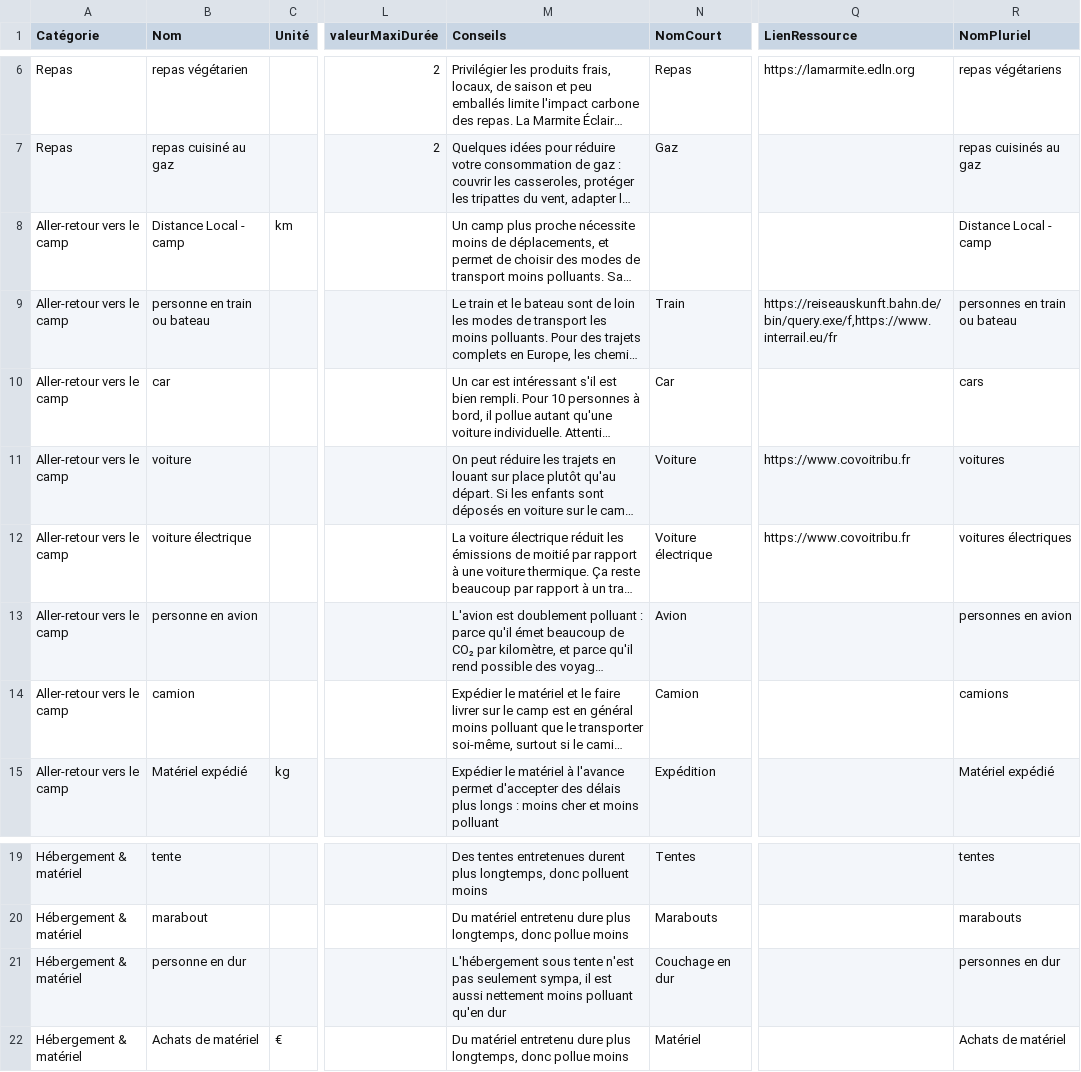
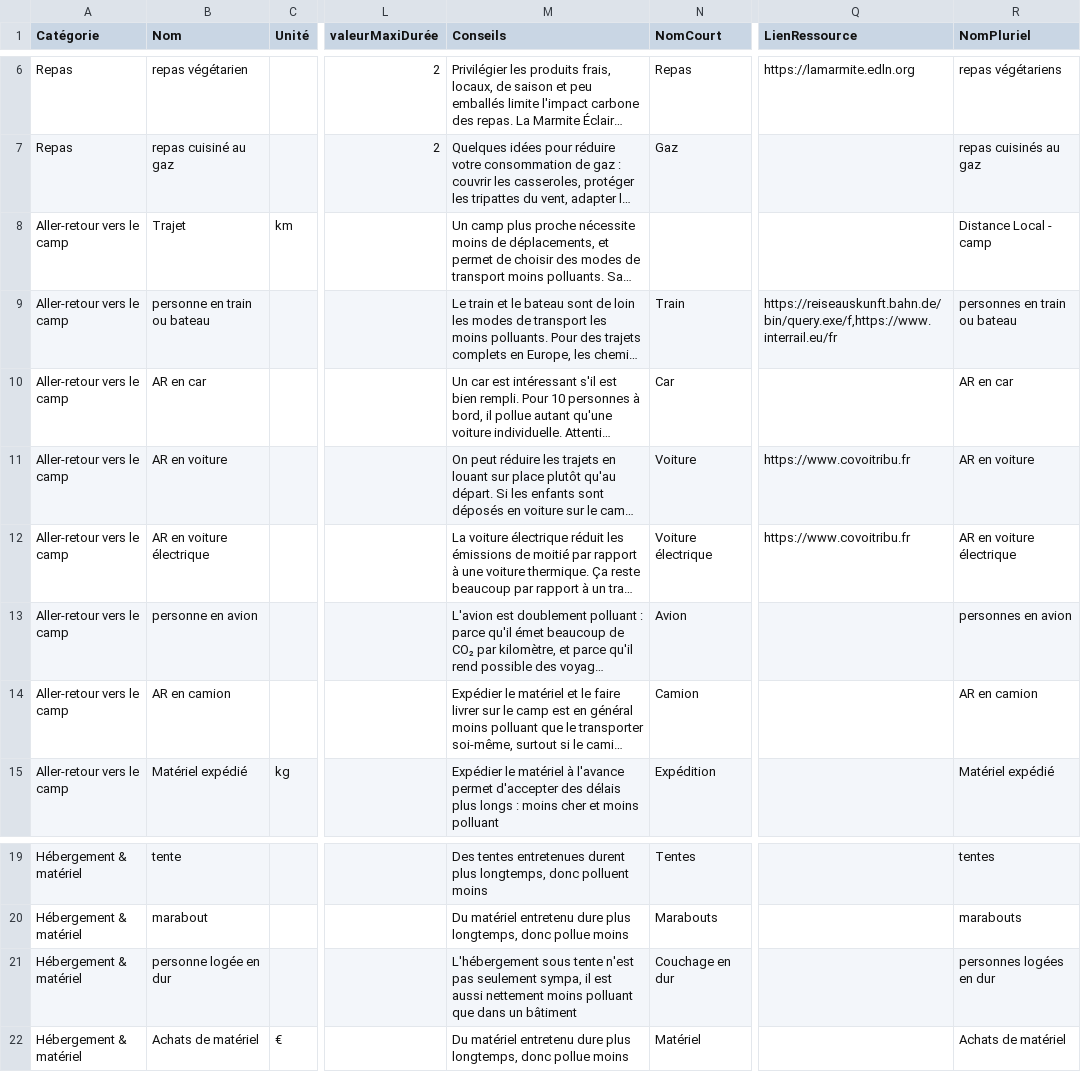
Before and after one commit to jeromekasparian/BilanCO2, a CSV file: VersionApple/fr.lproj/Data.csv, drawn as a sheet; only a part is shown, gaps mark what is left out; long unchanged cells end in …; the diff names each change by its address in the sheet, - before the commit and + after, or states it on an @@ line.

```diff
--- a/VersionApple/fr.lproj/Data.csv
+++ b/VersionApple/fr.lproj/Data.csv
-B8 (Nom): Distance Local - camp
+B8 (Nom): Trajet
-B10 (Nom): car
+B10 (Nom): AR en car
-R10 (NomPluriel): cars
+R10 (NomPluriel): AR en car
-B11 (Nom): voiture
+B11 (Nom): AR en voiture
-R11 (NomPluriel): voitures
+R11 (NomPluriel): AR en voiture
-B12 (Nom): voiture électrique
+B12 (Nom): AR en voiture électrique
-R12 (NomPluriel): voitures électriques
+R12 (NomPluriel): AR en voiture électrique
-B14 (Nom): camion
+B14 (Nom): AR en camion
-R14 (NomPluriel): camions
+R14 (NomPluriel): AR en camion
-B21 (Nom): personne en dur
+B21 (Nom): personne logée en dur
-M21 (Conseils): …moins polluant qu'en dur
+M21 (Conseils): …moins polluant que dans un bâtiment
-R21 (NomPluriel): personnes en dur
+R21 (NomPluriel): personnes logées en dur
```
Also changed, not shown: VersionApple/en.lproj/Data.csv, 2 other files.
